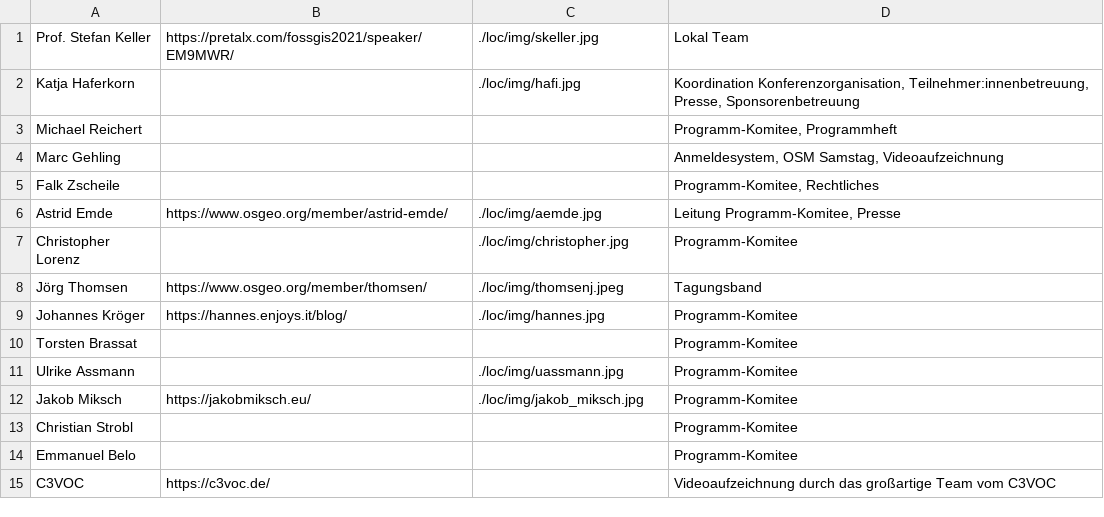
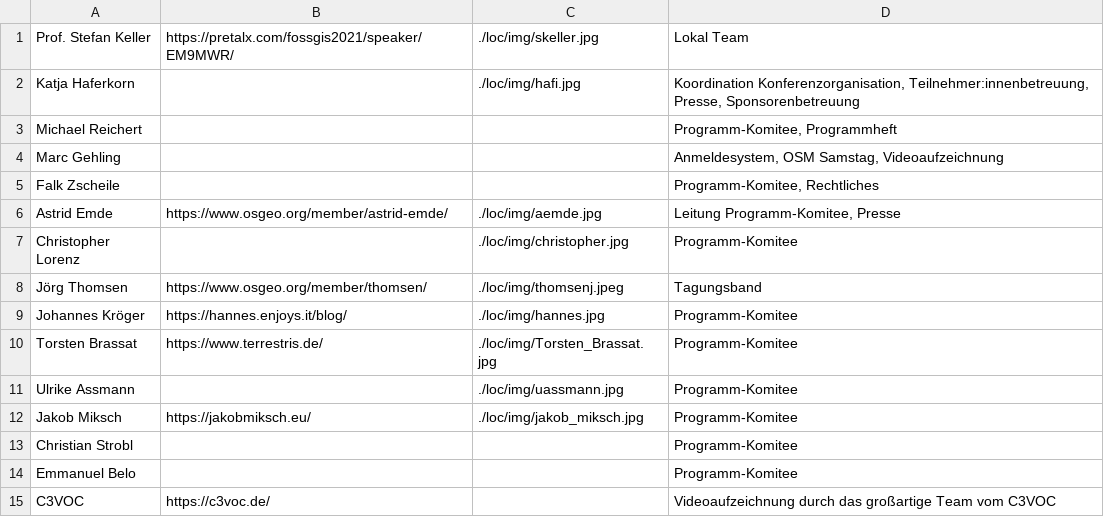
Before and after one commit to fossgis/konferenz-homepage, a CSV file: 2021/loc/loc.csv, drawn as a sheet.

Commit message:
Crop existing image of T. Brassat and reference it

```diff
--- a/2021/loc/loc.csv
+++ b/2021/loc/loc.csv
@@ -9,3 +9,3 @@ Jörg Thomsen|https://www.osgeo.org/member/thomsen/|./loc/img/thomsenj.jpeg|Tagu
 Johannes Kröger|https://hannes.enjoys.it/blog/|./loc/img/hannes.jpg|Programm-Komitee
-Torsten Brassat|||Programm-Komitee
+Torsten Brassat|https://www.terrestris.de/|./loc/img/Torsten_Brassat.jpg|Programm-Komitee
 Ulrike Assmann||./loc/img/uassmann.jpg|Programm-Komitee
```
Also changed, not shown: 1 other file.
